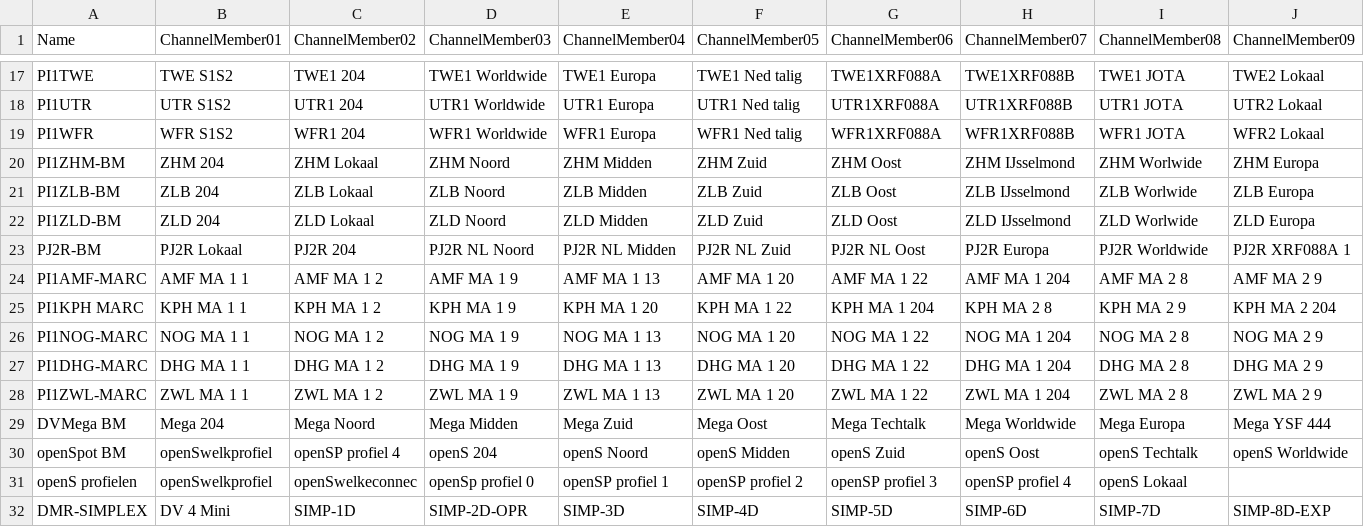
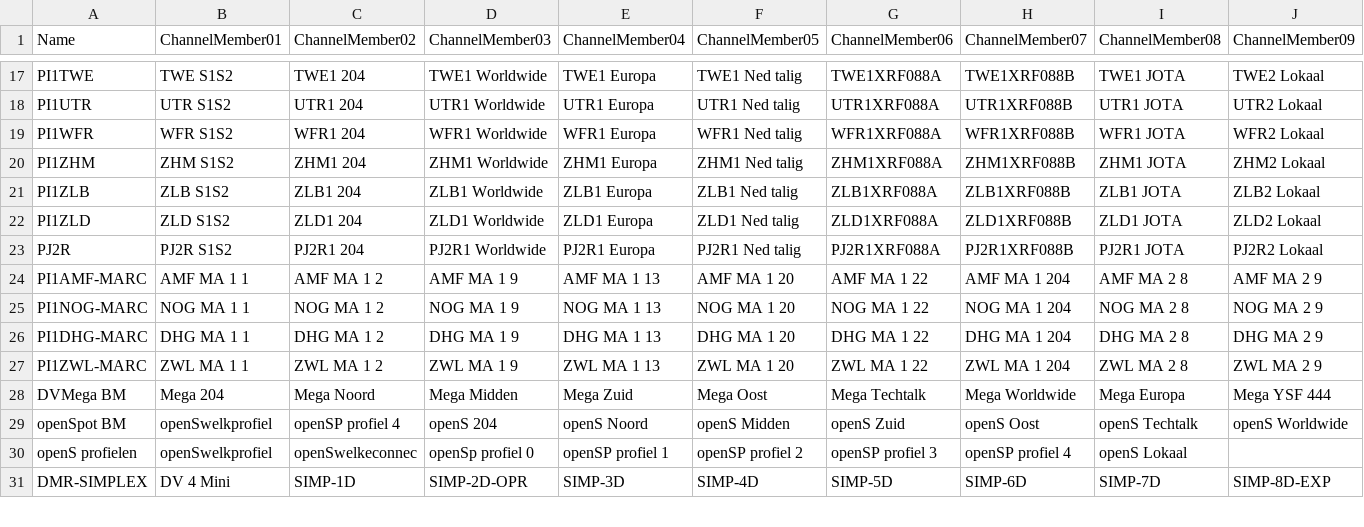
Before and after one commit to PA7FRN/md390_pa7frn, a CSV file: zoneInformation.csv, drawn as a sheet; only a part is shown, gaps mark what is left out; removed rows and columns are numbered as before the commit, all else as after; rows hold the shown columns only; the diff names each change by its address in the sheet, - before the commit and + after, or states it on an @@ line.

```diff
--- a/zoneInformation.csv
+++ b/zoneInformation.csv
-row 20: PI1ZHM-BM | ZHM 204 | ZHM Lokaal | ZHM Noord | ZHM Midden | ZHM Zuid | ZHM Oost | ZHM IJsselmond | ZHM Worlwide | ZHM Europa
-row 21: PI1ZLB-BM | ZLB 204 | ZLB Lokaal | ZLB Noord | ZLB Midden | ZLB Zuid | ZLB Oost | ZLB IJsselmond | ZLB Worlwide | ZLB Europa
-row 22: PI1ZLD-BM | ZLD 204 | ZLD Lokaal | ZLD Noord | ZLD Midden | ZLD Zuid | ZLD Oost | ZLD IJsselmond | ZLD Worlwide | ZLD Europa
-row 23: PJ2R-BM | PJ2R Lokaal | PJ2R 204 | PJ2R NL Noord | PJ2R NL Midden | PJ2R NL Zuid | PJ2R NL Oost | PJ2R Europa | PJ2R Worldwide | PJ2R XRF088A 1
+row 20: PI1ZHM | ZHM S1S2 | ZHM1 204 | ZHM1 Worldwide | ZHM1 Europa | ZHM1 Ned talig | ZHM1XRF088A | ZHM1XRF088B | ZHM1 JOTA | ZHM2 Lokaal
+row 21: PI1ZLB | ZLB S1S2 | ZLB1 204 | ZLB1 Worldwide | ZLB1 Europa | ZLB1 Ned talig | ZLB1XRF088A | ZLB1XRF088B | ZLB1 JOTA | ZLB2 Lokaal
+row 22: PI1ZLD | ZLD S1S2 | ZLD1 204 | ZLD1 Worldwide | ZLD1 Europa | ZLD1 Ned talig | ZLD1XRF088A | ZLD1XRF088B | ZLD1 JOTA | ZLD2 Lokaal
+row 23: PJ2R | PJ2R S1S2 | PJ2R1 204 | PJ2R1 Worldwide | PJ2R1 Europa | PJ2R1 Ned talig | PJ2R1XRF088A | PJ2R1XRF088B | PJ2R1 JOTA | PJ2R2 Lokaal
-row 25: PI1KPH MARC | KPH MA 1 1 | KPH MA 1 2 | KPH MA 1 9 | KPH MA 1 20 | KPH MA 1 22 | KPH MA 1 204 | KPH MA 2 8 | KPH MA 2 9 | KPH MA 2 204
```
Also changed, not shown: channels.csv, scanList.csv.
